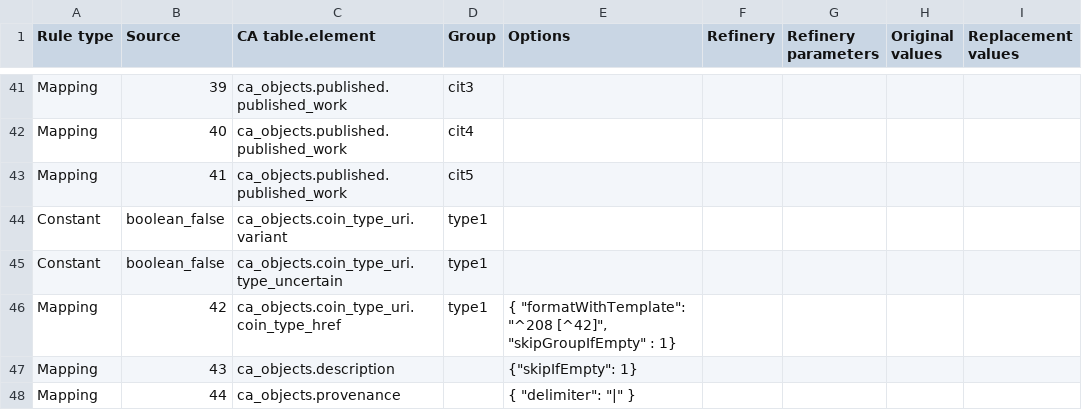
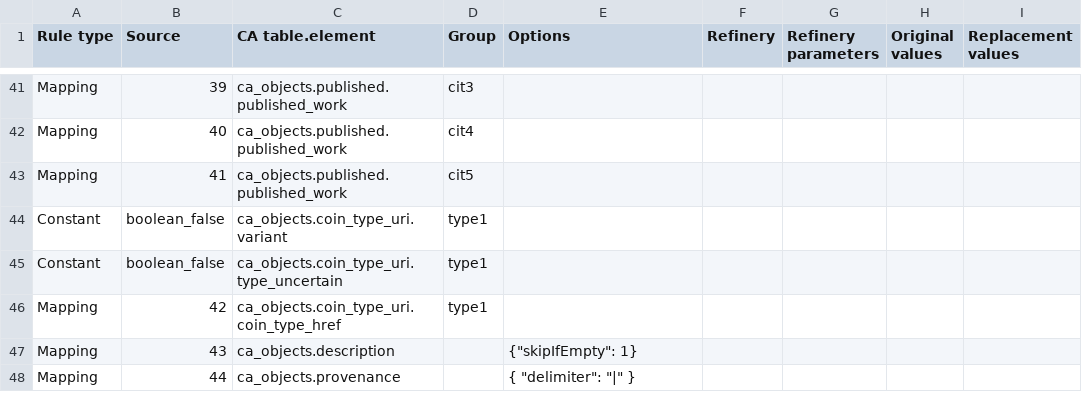
Before and after one commit to AmericanNumismaticSociety/ca-tools, a CSV file: importers/medals.csv, drawn as a sheet; only a part is shown, gaps mark what is left out; the diff names each change by its address in the sheet, - before the commit and + after, or states it on an @@ line.

```diff
--- a/importers/medals.csv
+++ b/importers/medals.csv
-E46 (Options): { "formatWithTemplate": "^208 [^42]", "skipGroupIfEmpty" : 1}
+E46 (Options): (empty)
```
Also changed, not shown: importers/chop_marked.csv, 3 other files.
